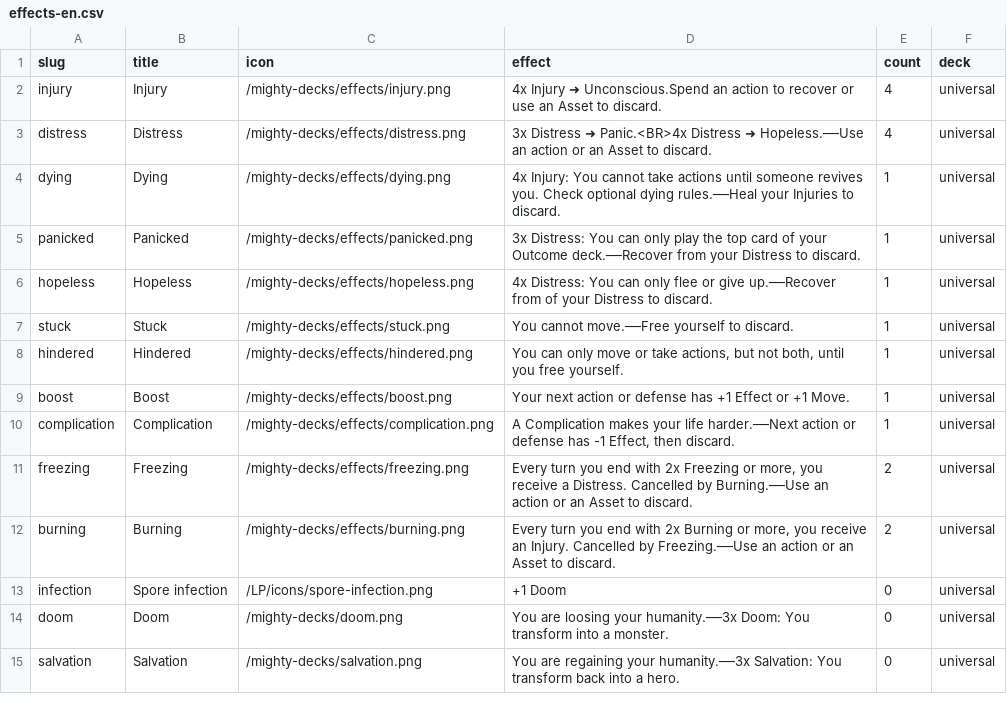
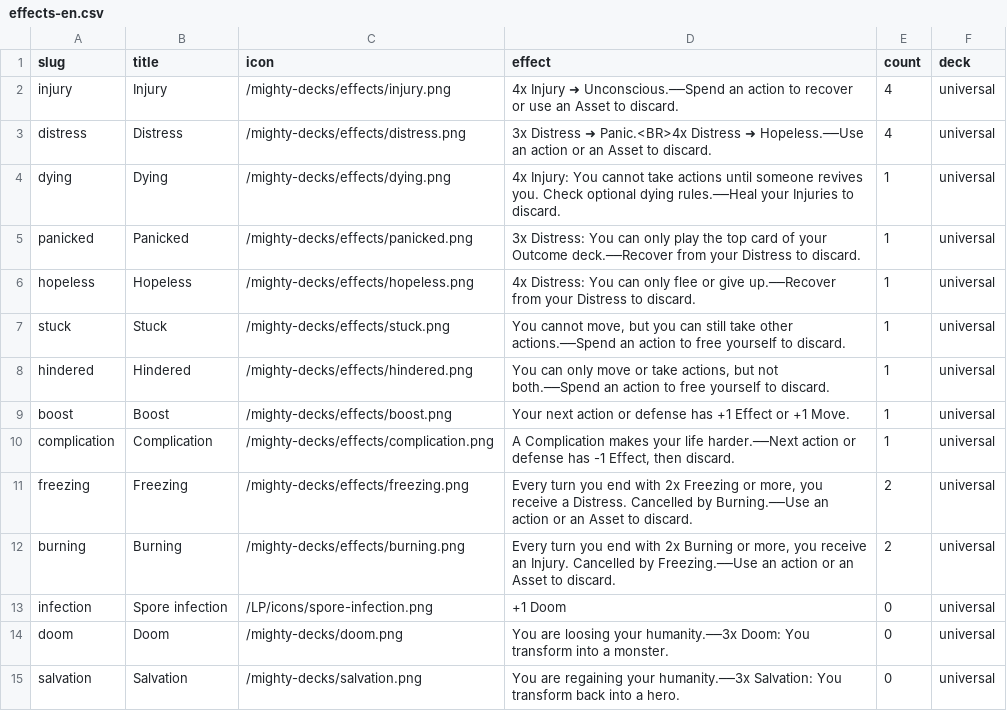
Before and after one commit to tomasreichmann/board-game-prototypes, a CSV file: src/prototypes/kick-ass-cards/data/effects-en.csv, drawn as a sheet.

Commit message:
MD Update assets and improve card components; enhance PaperMini and print controls for better functionality and visuals

```diff
--- a/src/prototypes/kick-ass-cards/data/effects-en.csv
+++ b/src/prototypes/kick-ass-cards/data/effects-en.csv
@@ -1,3 +1,3 @@
 "slug","title","icon","effect","count","deck"
-"injury","Injury","/mighty-decks/effects/injury.png","4x Injury ➜ Unconscious.Spend an action to recover or use an Asset to discard.",4,"universal"
+"injury","Injury","/mighty-decks/effects/injury.png","4x Injury ➜ Unconscious.──Spend an action to recover or use an Asset to discard.",4,"universal"
 "distress","Distress","/mighty-decks/effects/distress.png","3x Distress ➜ Panic.<BR>4x Distress ➜ Hopeless.──Use an action or an Asset to discard.",4,"universal"
@@ -5,5 +5,5 @@
 "panicked","Panicked","/mighty-decks/effects/panicked.png","3x Distress: You can only play the top card of your Outcome deck.──Recover from your Distress to discard.",1,"universal"
-"hopeless","Hopeless","/mighty-decks/effects/hopeless.png","4x Distress: You can only flee or give up.──Recover from of your Distress to discard.",1,"universal"
-"stuck","Stuck","/mighty-decks/effects/stuck.png","You cannot move.──Free yourself to discard.",1,"universal"
-"hindered","Hindered","/mighty-decks/effects/hindered.png","You can only move or take actions, but not both, until you free yourself.",1,"universal"
+"hopeless","Hopeless","/mighty-decks/effects/hopeless.png","4x Distress: You can only flee or give up.──Recover from your Distress to discard.",1,"universal"
+"stuck","Stuck","/mighty-decks/effects/stuck.png","You cannot move, but you can still take other actions.──Spend an action to free yourself to discard.",1,"universal"
+"hindered","Hindered","/mighty-decks/effects/hindered.png","You can only move or take actions, but not both.──Spend an action to free yourself to discard.",1,"universal"
 "boost","Boost","/mighty-decks/effects/boost.png","Your next action or defense has +1 Effect or +1 Move.",1,"universal"
```
Also changed, not shown: src/prototypes/kick-ass-cards/data/asset-modifiers-en.csv, src/prototypes/kick-ass-cards/data/assets-en.csv, 15 other files.
